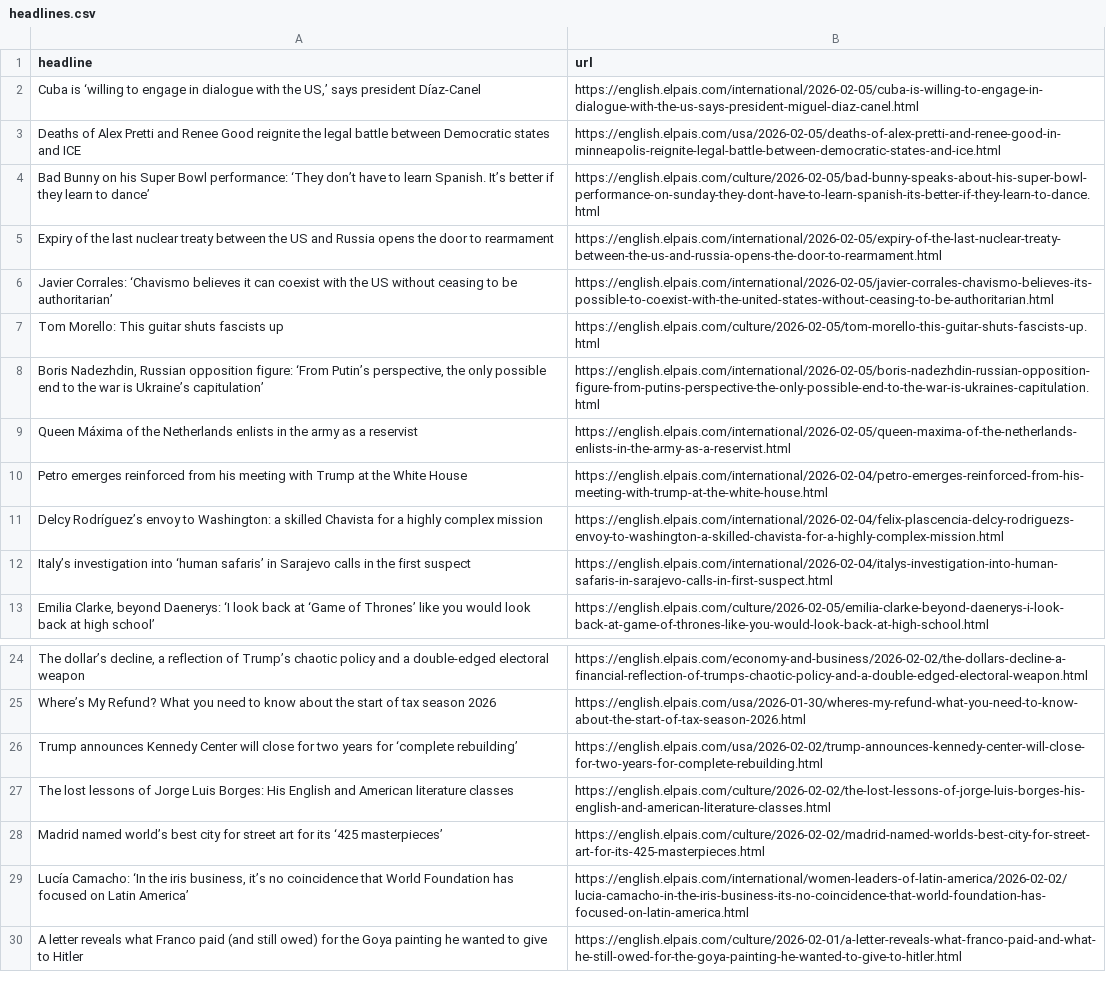
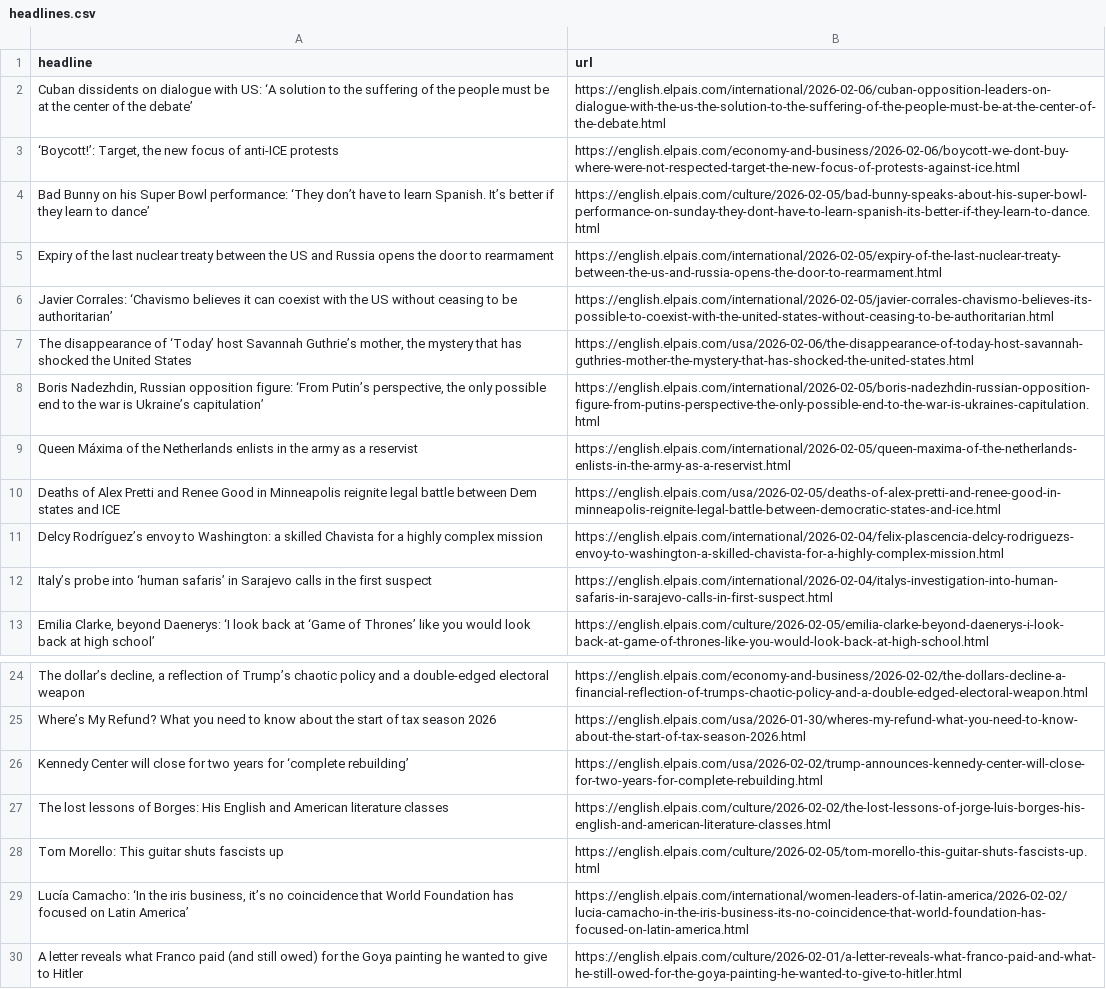
Before and after one commit to cmgsalazar/el-pais-autoscraper, a CSV file: headlines.csv, drawn as a sheet; only a part is shown, gaps mark what is left out; removed rows and columns are numbered as before the commit, all else as after; the diff names each change by its address in the sheet, - before the commit and + after, or states it on an @@ line.

```diff
--- a/headlines.csv
+++ b/headlines.csv
-row 2: Cuba is ‘willing to engage in dialogue with the US,’ says president Díaz-Canel | https://english.elpais.com/international/2026-02-05/cuba-is-willing-to-engage-in-dialogue-with-the-us-says-president-miguel-diaz-canel.html
-row 3: Deaths of Alex Pretti and Renee Good reignite the legal battle between Democratic states and ICE | https://english.elpais.com/usa/2026-02-05/deaths-of-alex-pretti-and-renee-good-in-minneapolis-reignite-legal-battle-between-democratic-states-and-ice.html
+row 2: Cuban dissidents on dialogue with US: ‘A solution to the suffering of the people must be at the center of the debate’ | https://english.elpais.com/international/2026-02-06/cuban-opposition-leaders-on-dialogue-with-the-us-the-solution-to-the-suffering-of-the-people-must-be-at-the-center-of-the-debate.html
+row 3: ‘Boycott!’: Target, the new focus of anti-ICE protests | https://english.elpais.com/economy-and-business/2026-02-06/boycott-we-dont-buy-where-were-not-respected-target-the-new-focus-of-protests-against-ice.html
+row 7: The disappearance of ‘Today’ host Savannah Guthrie’s mother, the mystery that has shocked the United States | https://english.elpais.com/usa/2026-02-06/the-disappearance-of-today-host-savannah-guthries-mother-the-mystery-that-has-shocked-the-united-states.html
-row 10: Petro emerges reinforced from his meeting with Trump at the White House | https://english.elpais.com/international/2026-02-04/petro-emerges-reinforced-from-his-meeting-with-trump-at-the-white-house.html
+row 10: Deaths of Alex Pretti and Renee Good in Minneapolis reignite legal battle between Dem states and ICE | https://english.elpais.com/usa/2026-02-05/deaths-of-alex-pretti-and-renee-good-in-minneapolis-reignite-legal-battle-between-democratic-states-and-ice.html
-A12 (headline): Italy’s investigation into ‘human…
+A12 (headline): Italy’s probe into ‘human…
-A26 (headline): Trump announces Kennedy Center…
+A26 (headline): Kennedy Center…
-A27 (headline): …lessons of Jorge Luis Borges: His…
+A27 (headline): …lessons of Borges: His…
-row 28: Madrid named world’s best city for street art for its ‘425 masterpieces’ | https://english.elpais.com/culture/2026-02-02/madrid-named-worlds-best-city-for-street-art-for-its-425-masterpieces.html
@@ row 7 moved to row 28: Tom Morello: This guitar shuts fascists … @@
```
